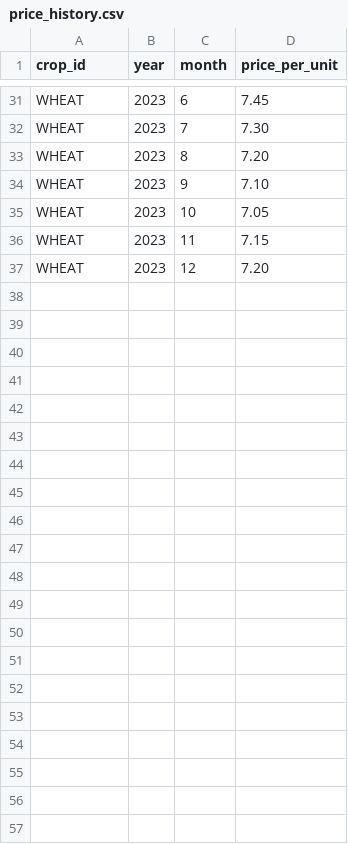
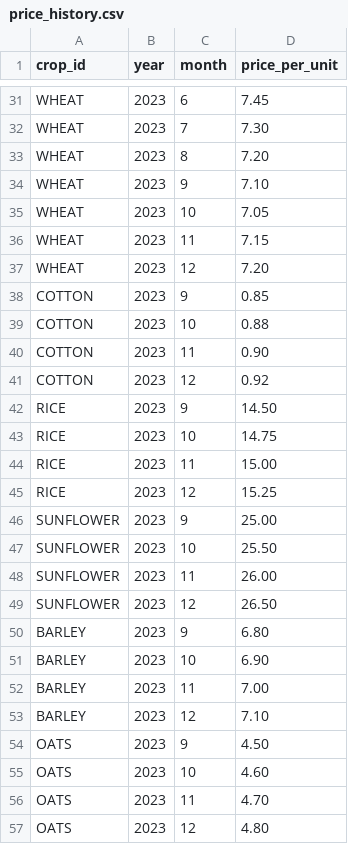
Before and after one commit to FuzzDOT/HARVEST, a CSV file: Backend/data/price_history.csv, drawn as a sheet; only a part is shown, gaps mark what is left out.

```diff
--- a/Backend/data/price_history.csv
+++ b/Backend/data/price_history.csv
@@ -37 +37,21 @@ WHEAT,2023,11,7.15
 WHEAT,2023,12,7.20
+COTTON,2023,9,0.85
+COTTON,2023,10,0.88
+COTTON,2023,11,0.90
+COTTON,2023,12,0.92
+RICE,2023,9,14.50
+RICE,2023,10,14.75
+RICE,2023,11,15.00
+RICE,2023,12,15.25
+SUNFLOWER,2023,9,25.00
+SUNFLOWER,2023,10,25.50
+SUNFLOWER,2023,11,26.00
+SUNFLOWER,2023,12,26.50
+BARLEY,2023,9,6.80
+BARLEY,2023,10,6.90
+BARLEY,2023,11,7.00
+BARLEY,2023,12,7.10
+OATS,2023,9,4.50
+OATS,2023,10,4.60
+OATS,2023,11,4.70
+OATS,2023,12,4.80
```
Also changed, not shown: Backend/data/crops.csv, 13 other files.
